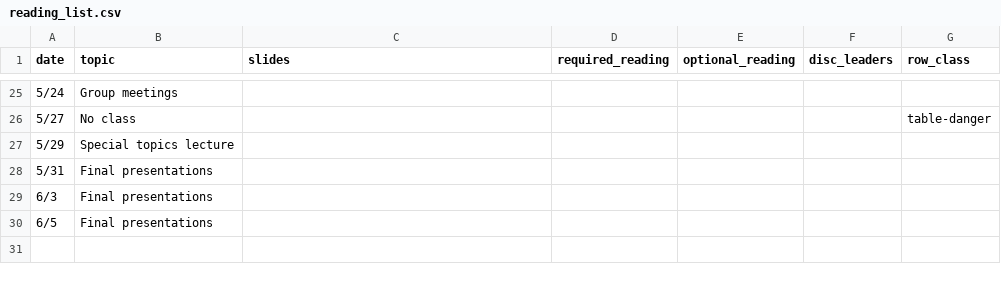
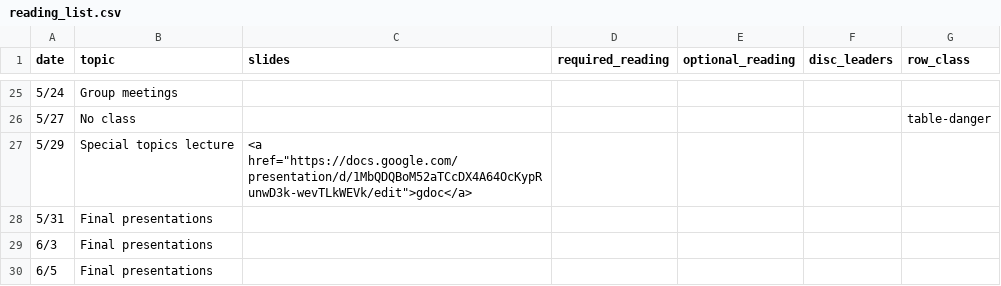
Before and after one commit to kingst/kingst-ucdavis, a CSV file: classes/s19-ecs153/reading_list.csv, drawn as a sheet; only a part is shown, gaps mark what is left out.

Commit message:
bump reading list

```diff
--- a/classes/s19-ecs153/reading_list.csv
+++ b/classes/s19-ecs153/reading_list.csv
@@ -26,3 +26,3 @@ date,topic,slides,required_reading,optional_reading,disc_leaders,row_class
 5/27,No class,,,,,table-danger
-5/29,Special topics lecture,,,,,
+5/29,Special topics lecture,"<a href=""https://docs.google.com/presentation/d/1MbQDQBoM52aTCcDX4A64OcKypRunwD3k-wevTLkWEVk/edit"">gdoc</a>",,,,
 5/31,Final presentations,,,,,
```
